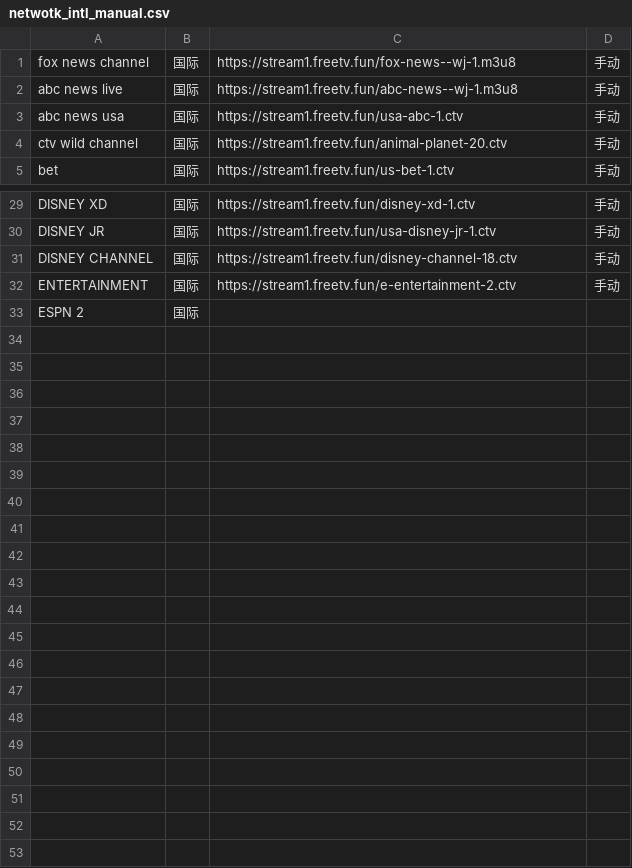
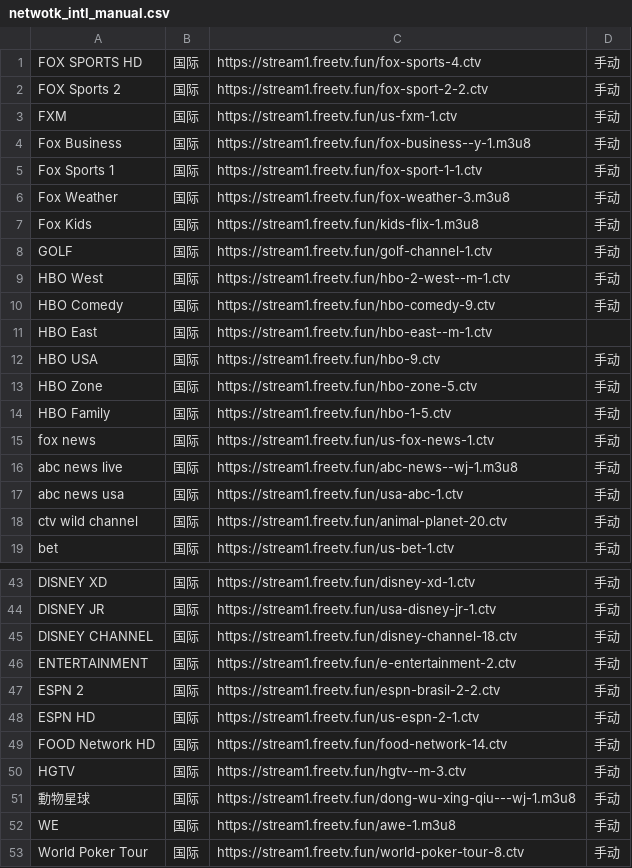
Before and after one commit to niuinyang/iptv-sum, a CSV file: input/network/manual/netwotk_intl_manual.csv, drawn as a sheet; only a part is shown, gaps mark what is left out.

Commit message:
Update netwotk_intl_manual.csv

```diff
--- a/input/network/manual/netwotk_intl_manual.csv
+++ b/input/network/manual/netwotk_intl_manual.csv
@@ -1,2 +1,16 @@
-fox news channel,国际,https://stream1.freetv.fun/fox-news--wj-1.m3u8,手动
+FOX SPORTS HD,国际,https://stream1.freetv.fun/fox-sports-4.ctv,手动
+FOX Sports 2,国际,https://stream1.freetv.fun/fox-sport-2-2.ctv,手动
+FXM,国际,https://stream1.freetv.fun/us-fxm-1.ctv,手动
+Fox Business,国际,https://stream1.freetv.fun/fox-business--y-1.m3u8,手动
+Fox Sports 1,国际,https://stream1.freetv.fun/fox-sport-1-1.ctv,手动
+Fox Weather,国际,https://stream1.freetv.fun/fox-weather-3.m3u8,手动
+Fox Kids,国际,https://stream1.freetv.fun/kids-flix-1.m3u8,手动
+GOLF,国际,https://stream1.freetv.fun/golf-channel-1.ctv,手动
+HBO West,国际,https://stream1.freetv.fun/hbo-2-west--m-1.ctv,手动
+HBO Comedy,国际,https://stream1.freetv.fun/hbo-comedy-9.ctv,手动
+HBO East,国际,https://stream1.freetv.fun/hbo-east--m-1.ctv
+HBO USA,国际,https://stream1.freetv.fun/hbo-9.ctv,手动
+HBO Zone,国际,https://stream1.freetv.fun/hbo-zone-5.ctv,手动
+HBO Family,国际,https://stream1.freetv.fun/hbo-1-5.ctv,手动
+fox news,国际,https://stream1.freetv.fun/us-fox-news-1.ctv,手动
 abc news live,国际,https://stream1.freetv.fun/abc-news--wj-1.m3u8,手动
@@ -32,2 +46,8 @@ DISNEY CHANNEL,国际,https://stream1.freetv.fun/disney-channel-18.ctv,手动
 ENTERTAINMENT,国际,https://stream1.freetv.fun/e-entertainment-2.ctv,手动
-ESPN 2,国际,
+ESPN 2,国际,https://stream1.freetv.fun/espn-brasil-2-2.ctv,手动
+ESPN HD,国际,https://stream1.freetv.fun/us-espn-2-1.ctv,手动
+FOOD Network HD,国际,https://stream1.freetv.fun/food-network-14.ctv,手动
+HGTV,国际,https://stream1.freetv.fun/hgtv--m-3.ctv,手动
+動物星球,国际,https://stream1.freetv.fun/dong-wu-xing-qiu---wj-1.m3u8,手动
+WE,国际,https://stream1.freetv.fun/awe-1.m3u8,手动
+World Poker Tour,国际,https://stream1.freetv.fun/world-poker-tour-8.ctv,手动
```
